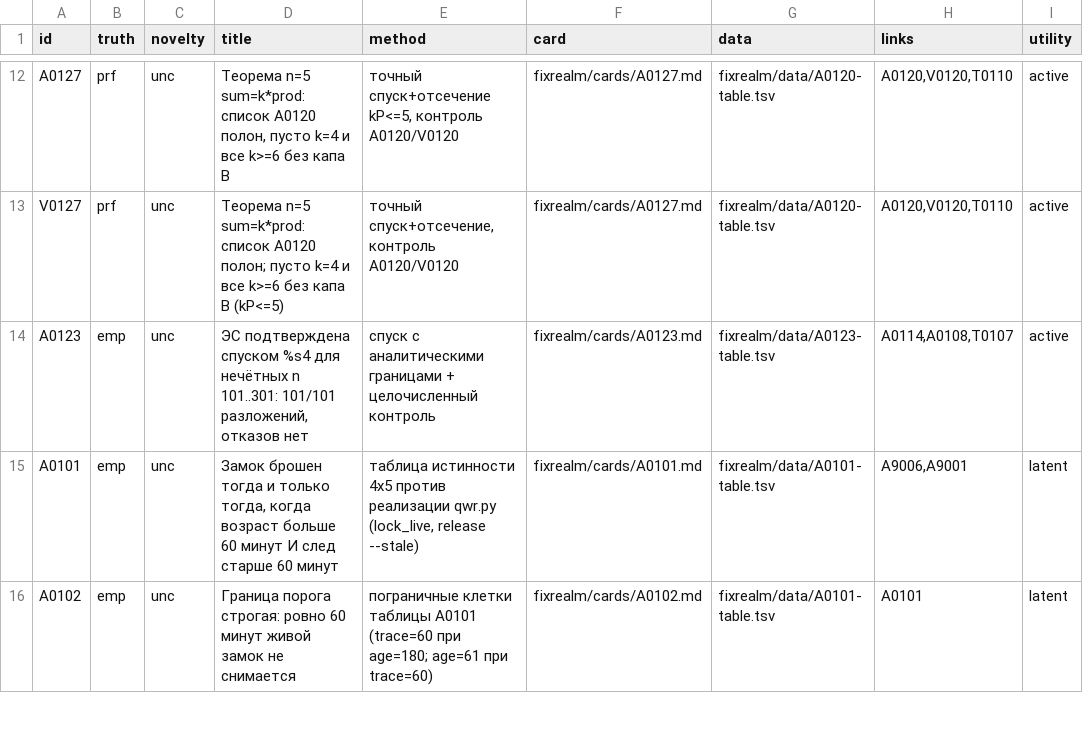
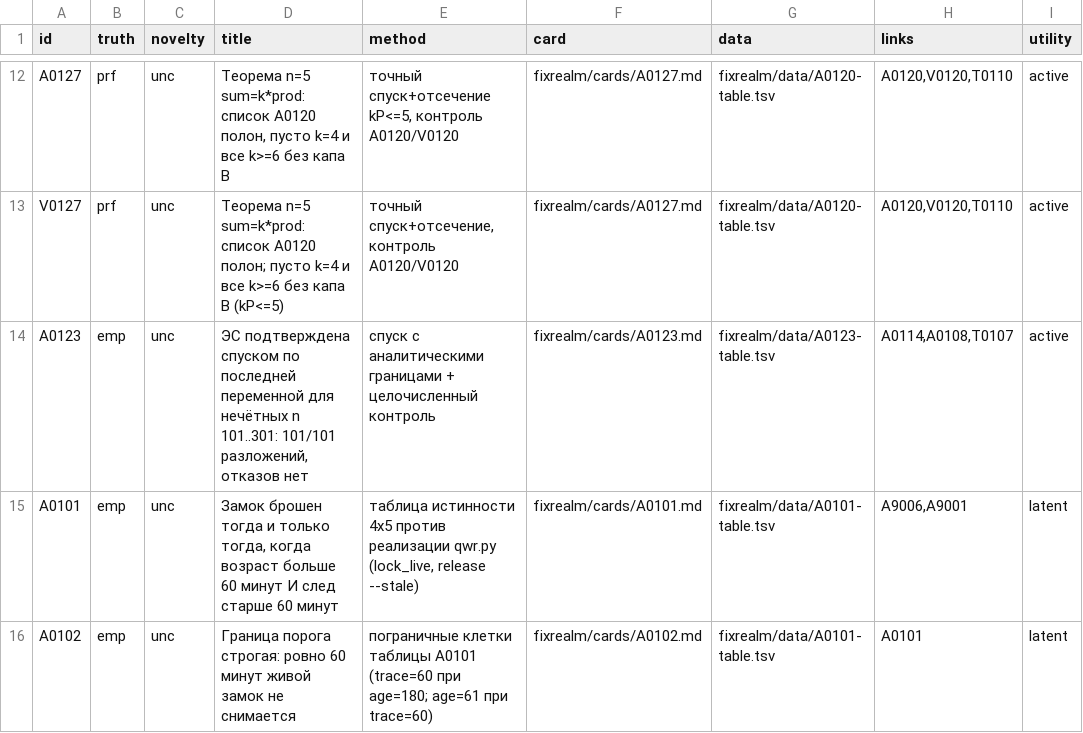
Before and after one commit to Bizonrelax/Ljosfari, a TSV file: fixrealm/INDEX.tsv, drawn as a sheet; only a part is shown, gaps mark what is left out; the diff names each change by its address in the sheet, - before the commit and + after, or states it on an @@ line.

Commit message:
EDT T0116: регенерация INDEX.md без плейсхолдеров

```diff
--- a/fixrealm/INDEX.tsv
+++ b/fixrealm/INDEX.tsv
-D14 (title): …подтверждена спуском %s4 для нечётных…
+D14 (title): …подтверждена спуском по последней переменной для нечётных…
```
Also changed, not shown: 1 other file.
